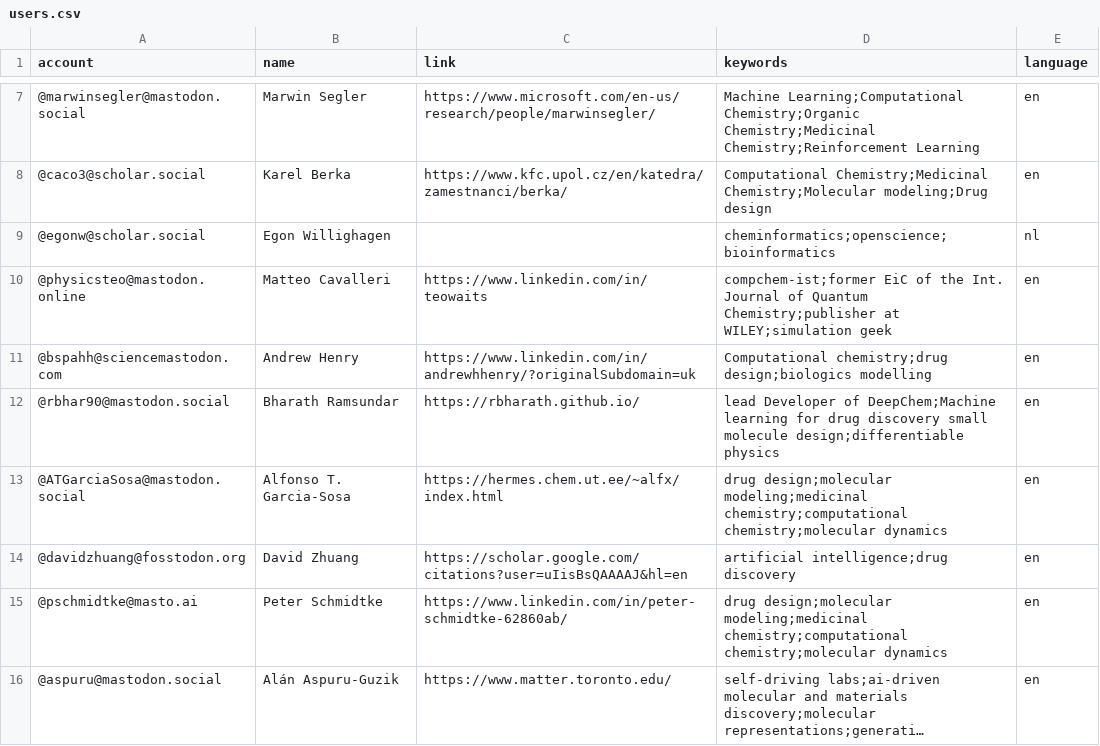
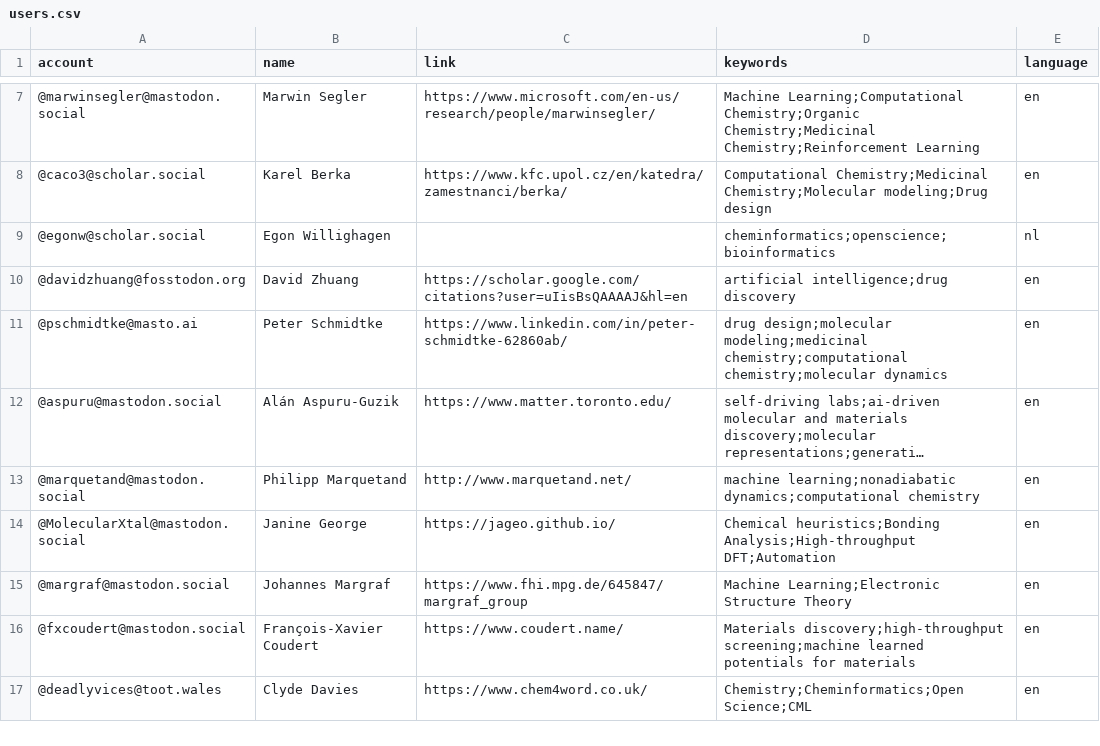
Before and after one commit to daenuprobst/Mastodon-Cheminformaticians, a CSV file: resources/users.csv, drawn as a sheet; only a part is shown, gaps mark what is left out; the shorter side is filled out with more unchanged rows; long unchanged cells end in ….

Commit message:
Update users.csv

```diff
--- a/resources/users.csv
+++ b/resources/users.csv
@@ -9,6 +9,2 @@ account,name,link,keywords,language
 @egonw@scholar.social,Egon Willighagen,,cheminformatics;openscience;bioinformatics,nl
-@physicsteo@mastodon.online,Matteo Cavalleri,https://www.linkedin.com/in/teowaits,compchem-ist;former EiC of the Int. Journal of Quantum Chemistry;publisher at WILEY;simulation geek,en
-@bspahh@sciencemastodon.com,Andrew Henry,https://www.linkedin.com/in/andrewhhenry/?originalSubdomain=uk,Computational chemistry;drug design;biologics modelling,en
-@rbhar90@mastodon.social,Bharath Ramsundar,https://rbharath.github.io/,lead Developer of DeepChem;Machine learning for drug discovery small molecule design;differentiable physics,en
-@ATGarciaSosa@mastodon.social,Alfonso T. Garcia-Sosa,https://hermes.chem.ut.ee/~alfx/index.html,drug design;molecular modeling;medicinal chemistry;computational chemistry;molecular dynamics,en
 @davidzhuang@fosstodon.org,David Zhuang,https://scholar.google.com/citations?user=uIisBsQAAAAJ&hl=en,artificial intelligence;drug discovery,en
```
